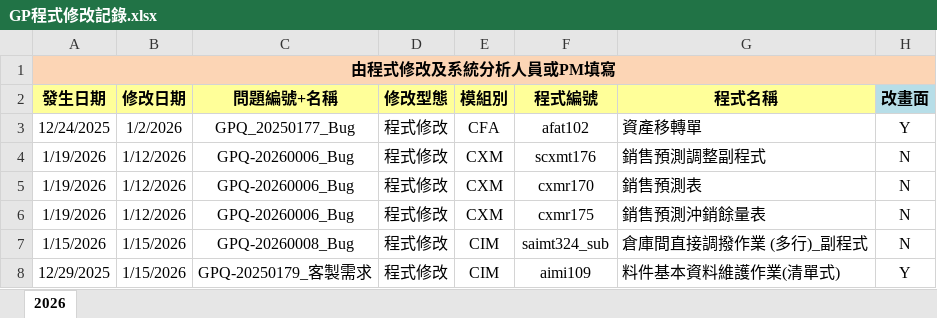
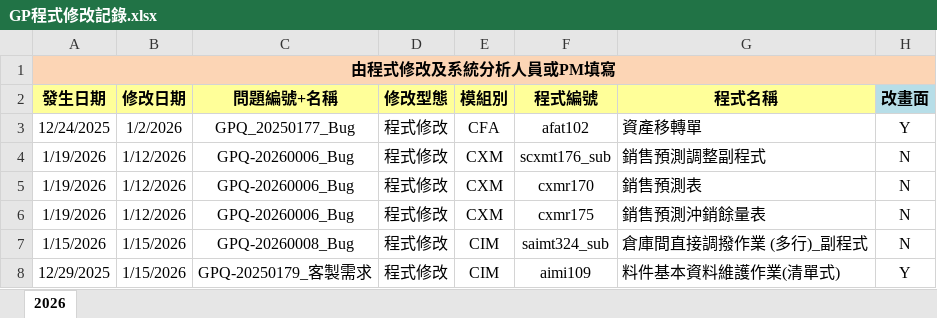
Before and after one commit to shfm1969/tiptop-prog-chg-chk, an Excel workbook: input_data/GP程式修改記錄.xlsx, sheet 2026, drawn as a sheet; only a part is shown; values as stored, in another font and other column widths than the file's, no borders; the diff names each change by its address in the sheet, - before the commit and + after, or states it on an @@ line.

```diff
--- a/input_data/GP程式修改記錄.xlsx (sheet 2026)
+++ b/input_data/GP程式修改記錄.xlsx (sheet 2026)
-F4 (程式編號): scxmt176
+F4 (程式編號): scxmt176_sub
```
Also changed, not shown: 18 other files.
